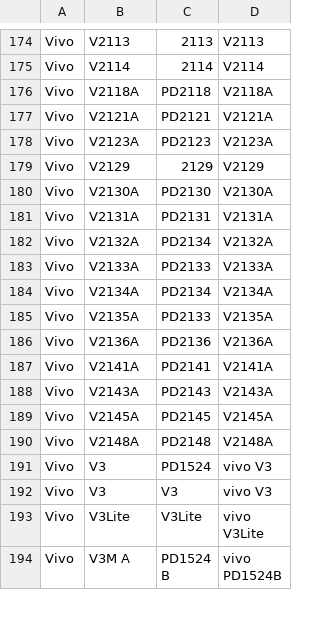
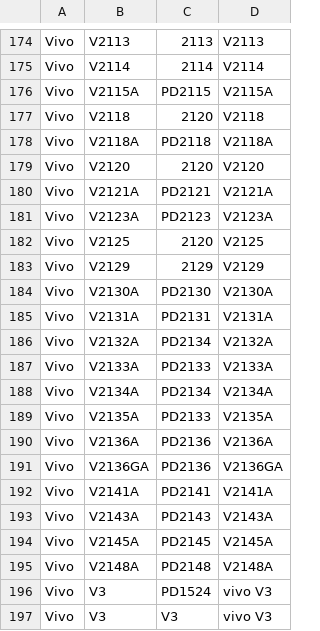
Before and after one commit to wuxianlin/get_android_data, a CSV file: data/vivo_gms_devices.csv, drawn as a sheet; only a part is shown, gaps mark what is left out; the shorter side is filled out with more unchanged rows.

```diff
--- a/data/vivo_gms_devices.csv
+++ b/data/vivo_gms_devices.csv
@@ -175,5 +175,9 @@ Vivo,V2113,2113,V2113
 Vivo,V2114,2114,V2114
+Vivo,V2115A,PD2115,V2115A
+Vivo,V2118,2120,V2118
 Vivo,V2118A,PD2118,V2118A
+Vivo,V2120,2120,V2120
 Vivo,V2121A,PD2121,V2121A
 Vivo,V2123A,PD2123,V2123A
+Vivo,V2125,2120,V2125
 Vivo,V2129,2129,V2129
@@ -186,2 +190,3 @@ Vivo,V2135A,PD2133,V2135A
 Vivo,V2136A,PD2136,V2136A
+Vivo,V2136GA,PD2136,V2136GA
 Vivo,V2141A,PD2141,V2141A
```
Also changed, not shown: data/oplus_gms_devices.csv.
